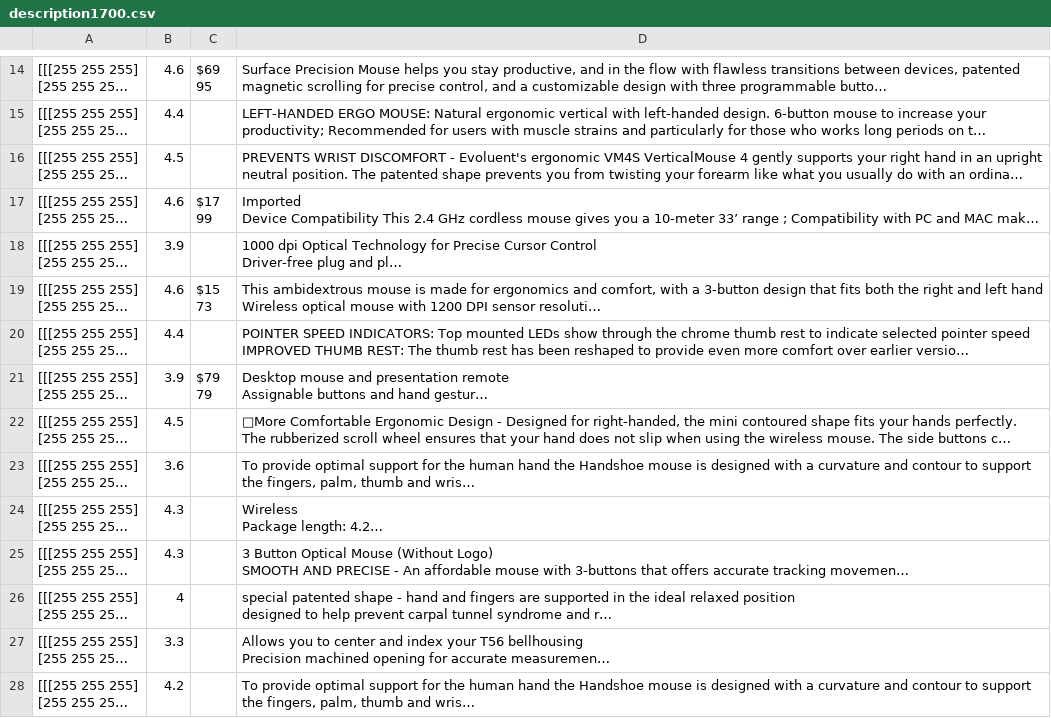
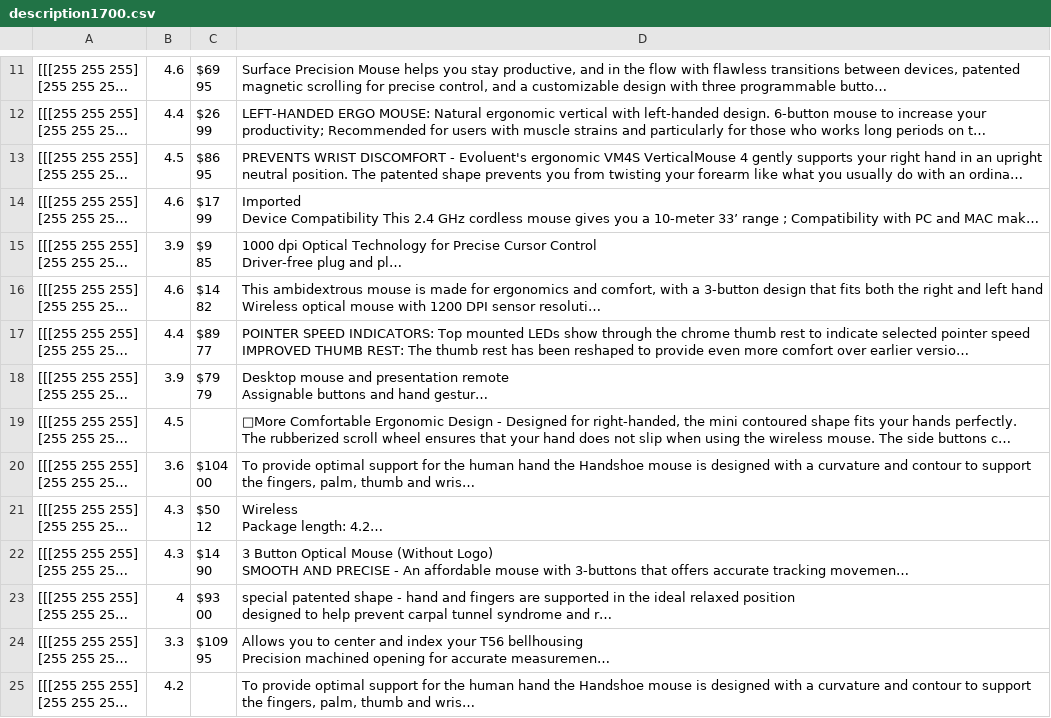
Before and after one commit to AklimaRimi/Amazon_product_data, a CSV file: data/description1700.csv, drawn as a sheet; only a part is shown, gaps mark what is left out; long unchanged cells end in …; addresses are those after the commit; ↵ is a line break in a cell; the diff covers the shown part only; the diff names each change by its address in the sheet, - before the commit and + after, or states it on an @@ line.

```diff
--- a/data/description1700.csv
+++ b/data/description1700.csv
-C12: (empty)
+C12: $26 ↵ 99
-C13: (empty)
+C13: $86 ↵ 95
-C15: (empty)
+C15: $9 ↵ 85
-C16: $15 ↵ 73
+C16: $14 ↵ 82
-C17: (empty)
+C17: $89 ↵ 77
-C20: (empty)
+C20: $104 ↵ 00
-C21: (empty)
+C21: $50 ↵ 12
-C22: (empty)
+C22: $14 ↵ 90
-C23: (empty)
+C23: $93 ↵ 00
-C24: (empty)
+C24: $109 ↵ 95
```
Also changed, not shown: 5 added rows, 5 removed rows and 58 edited cells elsewhere in this file, data/description1800.csv, data/description1900.csv, 43 other files.
